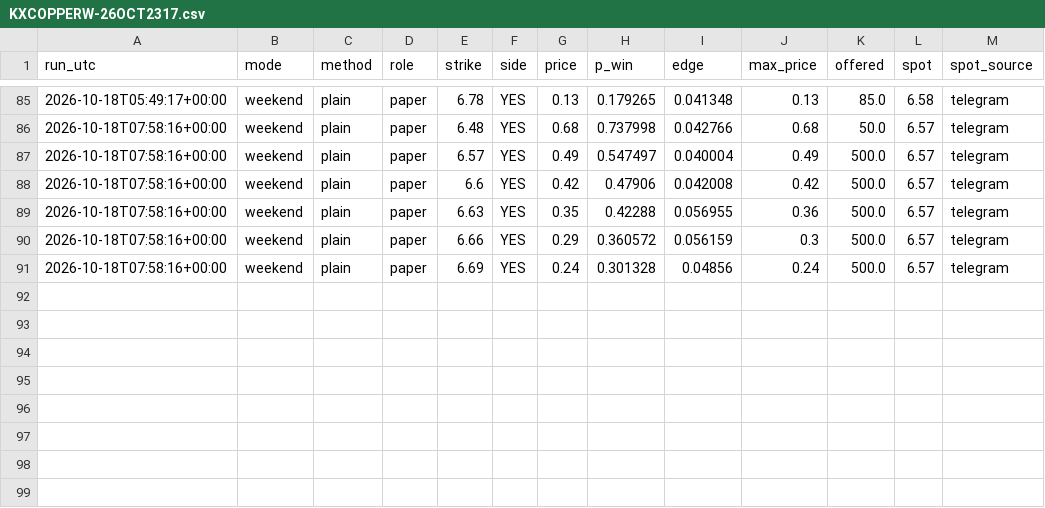
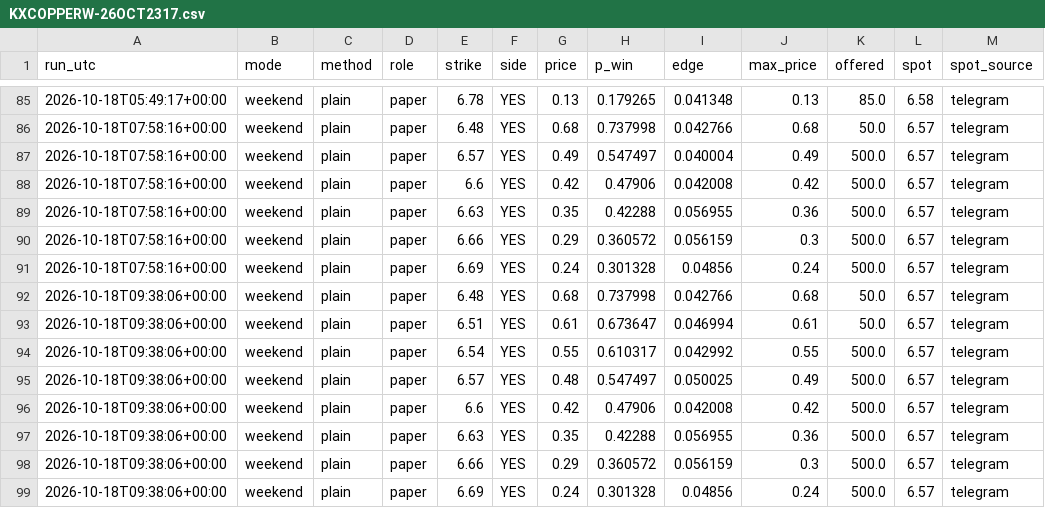
Before and after one commit to dusterjr/copper-scanner, a CSV file: data/log/KXCOPPERW-26OCT2317.csv, drawn as a sheet; only a part is shown, gaps mark what is left out.

```diff
--- a/data/log/KXCOPPERW-26OCT2317.csv
+++ b/data/log/KXCOPPERW-26OCT2317.csv
@@ -91 +91,9 @@ run_utc,mode,method,role,strike,side,price,p_win,edge,max_price,offered,spot,spo
 2026-10-18T07:58:16+00:00,weekend,plain,paper,6.69,YES,0.24,0.301328,0.04856,0.24,500.0,6.57,telegram
+2026-10-18T09:38:06+00:00,weekend,plain,paper,6.48,YES,0.68,0.737998,0.042766,0.68,50.0,6.57,telegram
+2026-10-18T09:38:06+00:00,weekend,plain,paper,6.51,YES,0.61,0.673647,0.046994,0.61,50.0,6.57,telegram
+2026-10-18T09:38:06+00:00,weekend,plain,paper,6.54,YES,0.55,0.610317,0.042992,0.55,500.0,6.57,telegram
+2026-10-18T09:38:06+00:00,weekend,plain,paper,6.57,YES,0.48,0.547497,0.050025,0.49,500.0,6.57,telegram
+2026-10-18T09:38:06+00:00,weekend,plain,paper,6.6,YES,0.42,0.47906,0.042008,0.42,500.0,6.57,telegram
+2026-10-18T09:38:06+00:00,weekend,plain,paper,6.63,YES,0.35,0.42288,0.056955,0.36,500.0,6.57,telegram
+2026-10-18T09:38:06+00:00,weekend,plain,paper,6.66,YES,0.29,0.360572,0.056159,0.3,500.0,6.57,telegram
+2026-10-18T09:38:06+00:00,weekend,plain,paper,6.69,YES,0.24,0.301328,0.04856,0.24,500.0,6.57,telegram
```
Also changed, not shown: data/log/runs.csv, 2 other files.
